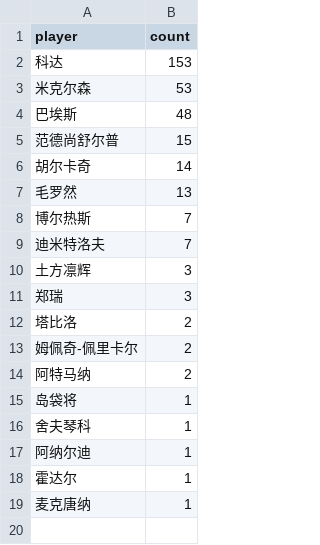
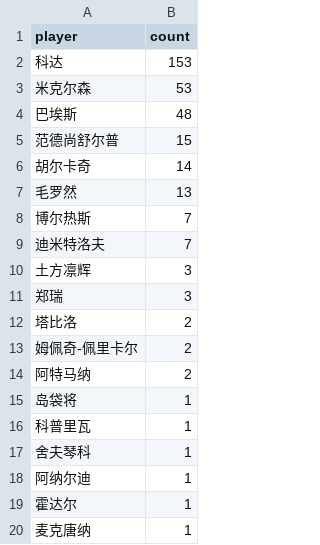
Before and after one commit to zhoushuaige7/tennispredict-report, a CSV file: docs/data/ms_player_count_0305_main.csv, drawn as a sheet; the diff names each change by its address in the sheet, - before the commit and + after, or states it on an @@ line.

```diff
--- a/docs/data/ms_player_count_0305_main.csv
+++ b/docs/data/ms_player_count_0305_main.csv
+row 16: 科普里瓦 | 1
```
Also changed, not shown: docs/data/player_count_0305_main.csv, 2 other files.
